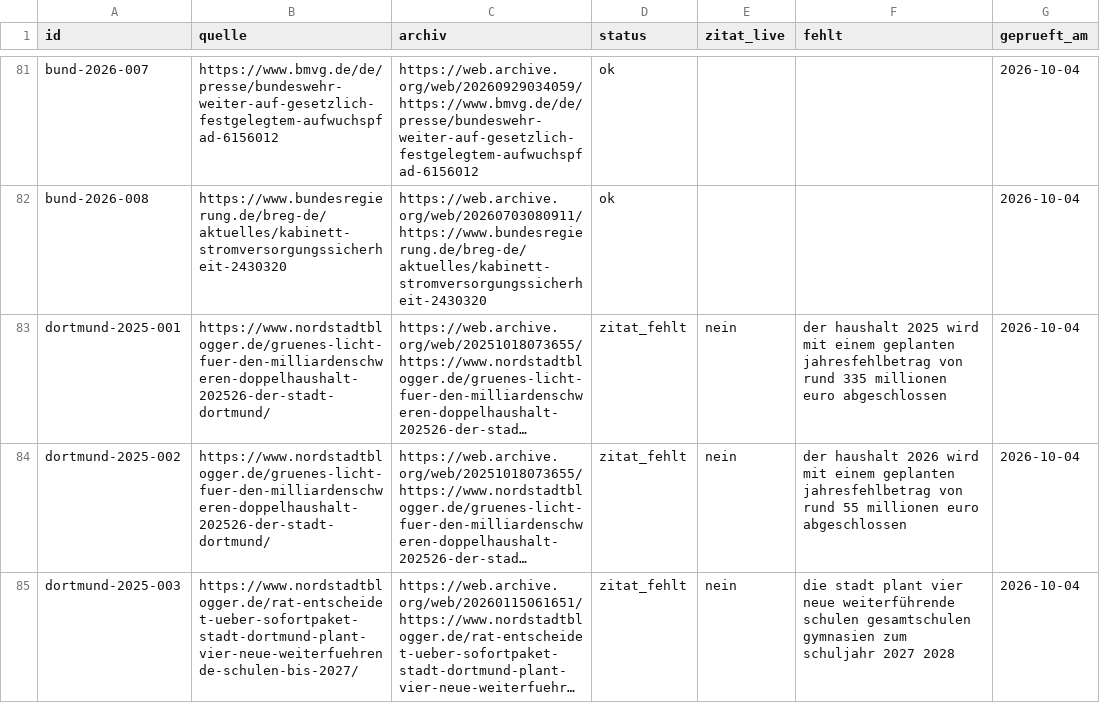
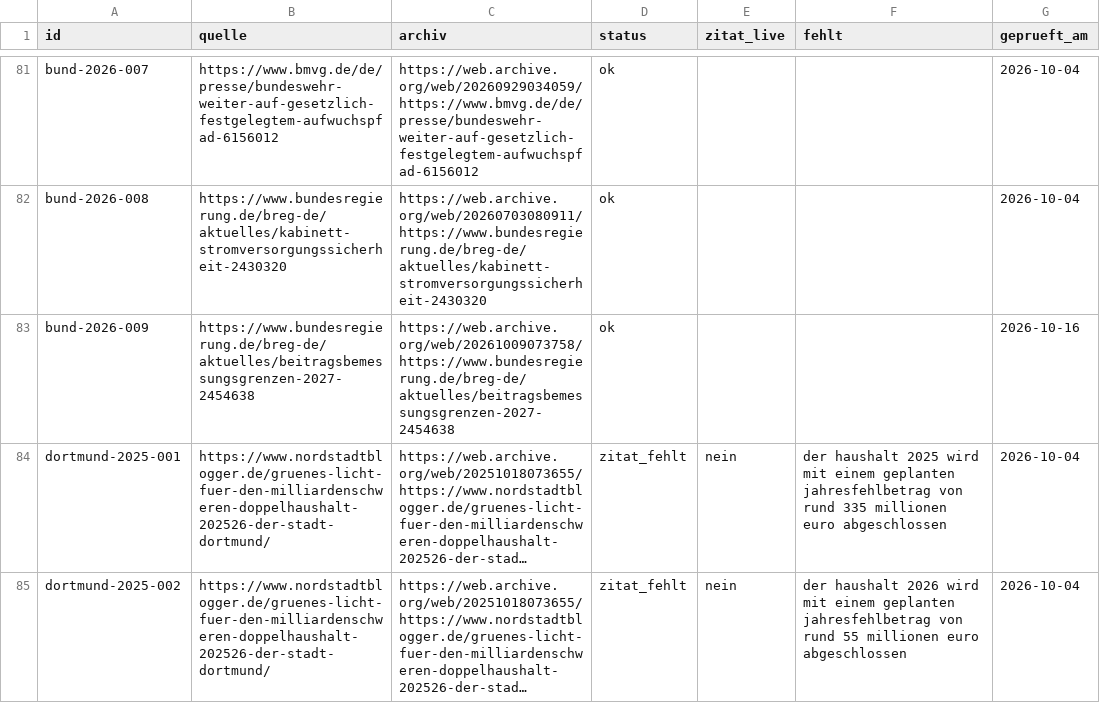
Before and after one commit to Felix3c/festgehalten, a CSV file: recherche/archiv-quellen.csv, drawn as a sheet; only a part is shown, gaps mark what is left out; the shorter side is filled out with more unchanged rows; long unchanged cells end in …; the diff names each change by its address in the sheet, - before the commit and + after, or states it on an @@ line.

```diff
--- a/recherche/archiv-quellen.csv
+++ b/recherche/archiv-quellen.csv
+row 83: bund-2026-009 | https://www.bundesregierung.de/breg-de/aktuelles/beitragsbemessungsgrenzen-2027-2454638 | https://web.archive.org/web/20261009073758/https://www.bundesregierung.de/breg-de/aktuelles/beitragsbemessungsgrenzen-2027-2454638 | ok |  |  | 2026-10-16
```
Also changed, not shown: 2 other files.
